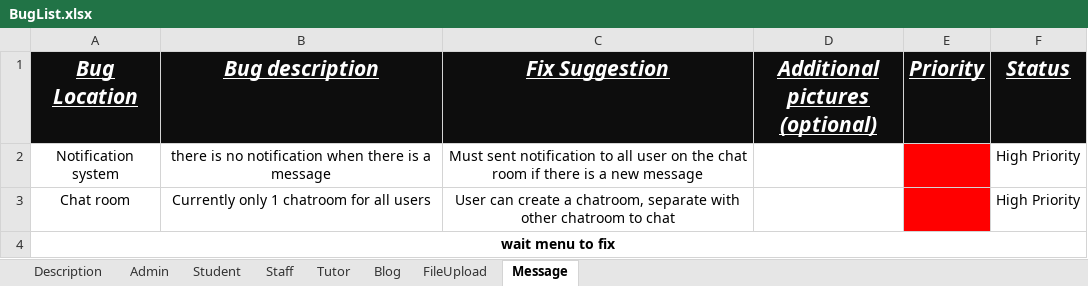
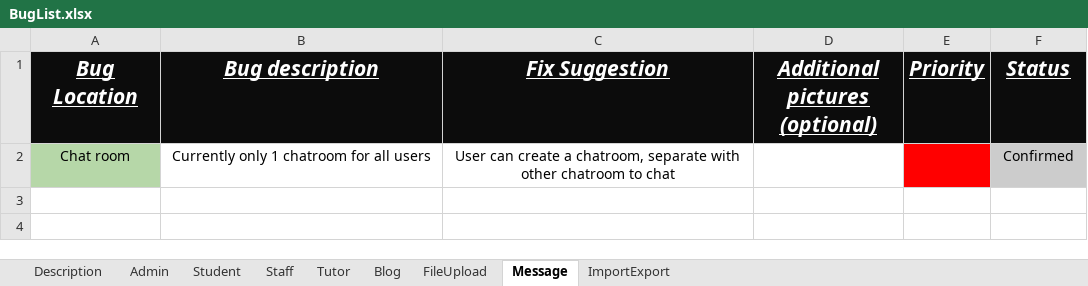
Before and after one commit to FPT01/Enterprise-Web-Software-Development, an Excel workbook: Report Template/Test bug/BugList.xlsx, sheet Message, drawn as a sheet; values as stored, in another font and other column widths than the file's, no borders; removed rows and columns are numbered as before the commit, all else as after; the diff names each change by its address in the sheet, - before the commit and + after, or states it on an @@ line.

```diff
--- a/Report Template/Test bug/BugList.xlsx (sheet Message)
+++ b/Report Template/Test bug/BugList.xlsx (sheet Message)
+sheet tab: ImportExport
-row 2: Notification system | there is no notification when there is a message | Must sent notification to all user on the chat room if there is a new message |  |  | High Priority
-A2 fill: none
+A2 fill: #B6D7A8
-F2 (Status): High Priority
+F2 (Status): Confirmed
-F2 fill: none
+F2 fill: #CCCCCC
-row 4: wait menu to fix
```
Also changed, not shown: sheet Staff, sheet Admin, sheet FileUpload, sheet Blog, sheet Description, sheet Student, 1 more sheet, charts or pictures, 44 other files.
